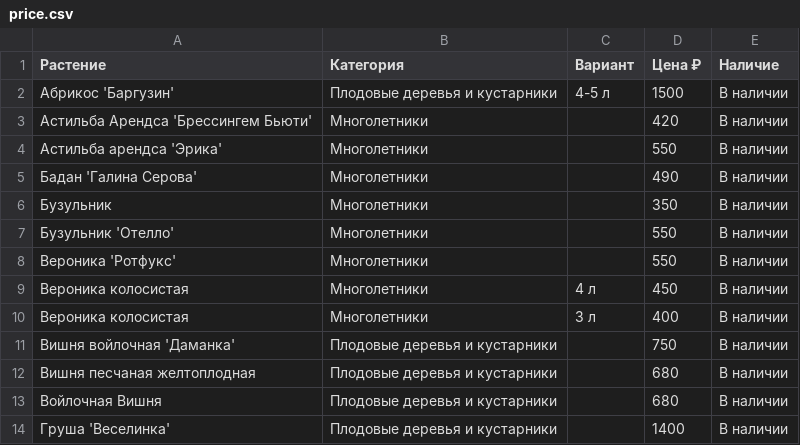
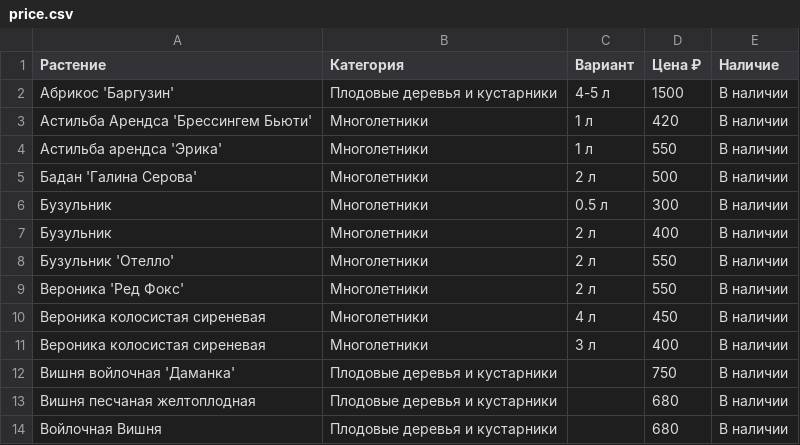
Before and after one commit to i-romanoff/chudni-sad, a CSV file: data/price.csv, drawn as a sheet; only a part is shown; the shorter side is filled out with more unchanged rows.

```diff
--- a/data/price.csv
+++ b/data/price.csv
@@ -2,10 +2,11 @@
 Абрикос 'Баргузин';Плодовые деревья и кустарники;4-5 л;1500;В наличии
-Астильба Арендса 'Брессингем Бьюти';Многолетники;;420;В наличии
-Астильба арендса 'Эрика';Многолетники;;550;В наличии
-Бадан 'Галина Серова';Многолетники;;490;В наличии
-Бузульник;Многолетники;;350;В наличии
-Бузульник 'Отелло';Многолетники;;550;В наличии
-Вероника 'Ротфукс';Многолетники;;550;В наличии
-Вероника колосистая;Многолетники;4 л;450;В наличии
-Вероника колосистая;Многолетники;3 л;400;В наличии
+Астильба Арендса 'Брессингем Бьюти';Многолетники;1 л;420;В наличии
+Астильба арендса 'Эрика';Многолетники;1 л;550;В наличии
+Бадан 'Галина Серова';Многолетники;2 л;500;В наличии
+Бузульник;Многолетники;0.5 л;300;В наличии
+Бузульник;Многолетники;2 л;400;В наличии
+Бузульник 'Отелло';Многолетники;2 л;550;В наличии
+Вероника 'Ред Фокс';Многолетники;2 л;550;В наличии
+Вероника колосистая сиреневая;Многолетники;4 л;450;В наличии
+Вероника колосистая сиреневая;Многолетники;3 л;400;В наличии
 Вишня войлочная 'Даманка';Плодовые деревья и кустарники;;750;В наличии
```
Also changed, not shown: 1 other file.
